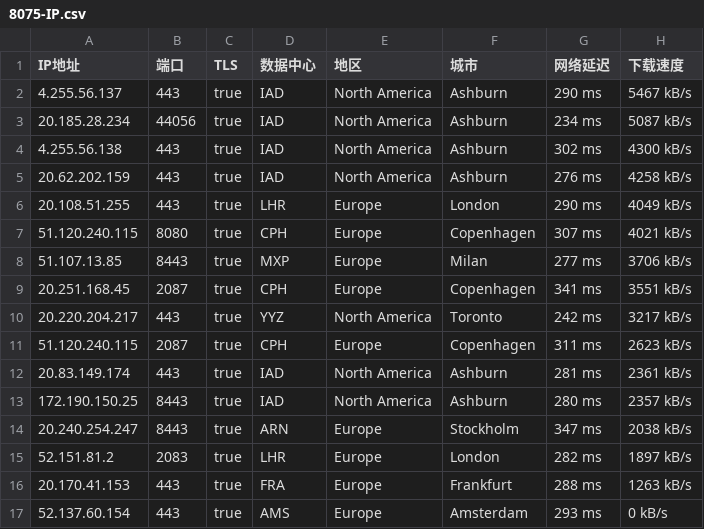
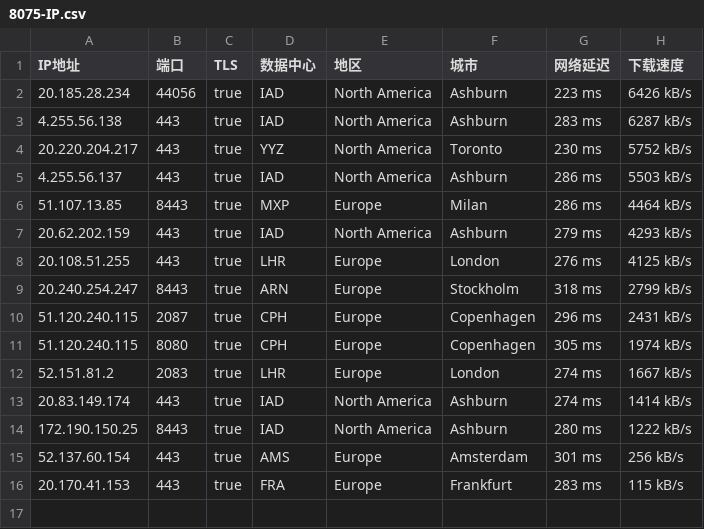
Before and after one commit to jyucoeng/cf-csv, a CSV file: csv/8075-IP.csv, drawn as a sheet.

```diff
--- a/csv/8075-IP.csv
+++ b/csv/8075-IP.csv
@@ -1,17 +1,16 @@
 IP地址,端口,TLS,数据中心,地区,城市,网络延迟,下载速度
-4.255.56.137,443,true,IAD,North America,Ashburn,290 ms,5467 kB/s
-20.185.28.234,44056,true,IAD,North America,Ashburn,234 ms,5087 kB/s
-4.255.56.138,443,true,IAD,North America,Ashburn,302 ms,4300 kB/s
-20.62.202.159,443,true,IAD,North America,Ashburn,276 ms,4258 kB/s
-20.108.51.255,443,true,LHR,Europe,London,290 ms,4049 kB/s
-51.120.240.115,8080,true,CPH,Europe,Copenhagen,307 ms,4021 kB/s
-51.107.13.85,8443,true,MXP,Europe,Milan,277 ms,3706 kB/s
-20.251.168.45,2087,true,CPH,Europe,Copenhagen,341 ms,3551 kB/s
-20.220.204.217,443,true,YYZ,North America,Toronto,242 ms,3217 kB/s
-51.120.240.115,2087,true,CPH,Europe,Copenhagen,311 ms,2623 kB/s
-20.83.149.174,443,true,IAD,North America,Ashburn,281 ms,2361 kB/s
-172.190.150.25,8443,true,IAD,North America,Ashburn,280 ms,2357 kB/s
-20.240.254.247,8443,true,ARN,Europe,Stockholm,347 ms,2038 kB/s
-52.151.81.2,2083,true,LHR,Europe,London,282 ms,1897 kB/s
-20.170.41.153,443,true,FRA,Europe,Frankfurt,288 ms,1263 kB/s
-52.137.60.154,443,true,AMS,Europe,Amsterdam,293 ms,0 kB/s
+20.185.28.234,44056,true,IAD,North America,Ashburn,223 ms,6426 kB/s
+4.255.56.138,443,true,IAD,North America,Ashburn,283 ms,6287 kB/s
+20.220.204.217,443,true,YYZ,North America,Toronto,230 ms,5752 kB/s
+4.255.56.137,443,true,IAD,North America,Ashburn,286 ms,5503 kB/s
+51.107.13.85,8443,true,MXP,Europe,Milan,286 ms,4464 kB/s
+20.62.202.159,443,true,IAD,North America,Ashburn,279 ms,4293 kB/s
+20.108.51.255,443,true,LHR,Europe,London,276 ms,4125 kB/s
+20.240.254.247,8443,true,ARN,Europe,Stockholm,318 ms,2799 kB/s
+51.120.240.115,2087,true,CPH,Europe,Copenhagen,296 ms,2431 kB/s
+51.120.240.115,8080,true,CPH,Europe,Copenhagen,305 ms,1974 kB/s
+52.151.81.2,2083,true,LHR,Europe,London,274 ms,1667 kB/s
+20.83.149.174,443,true,IAD,North America,Ashburn,274 ms,1414 kB/s
+172.190.150.25,8443,true,IAD,North America,Ashburn,280 ms,1222 kB/s
+52.137.60.154,443,true,AMS,Europe,Amsterdam,301 ms,256 kB/s
+20.170.41.153,443,true,FRA,Europe,Frankfurt,283 ms,115 kB/s
```
Also changed, not shown: csv/16509-IP.csv, csv/31898-IP.csv, 2 other files.
